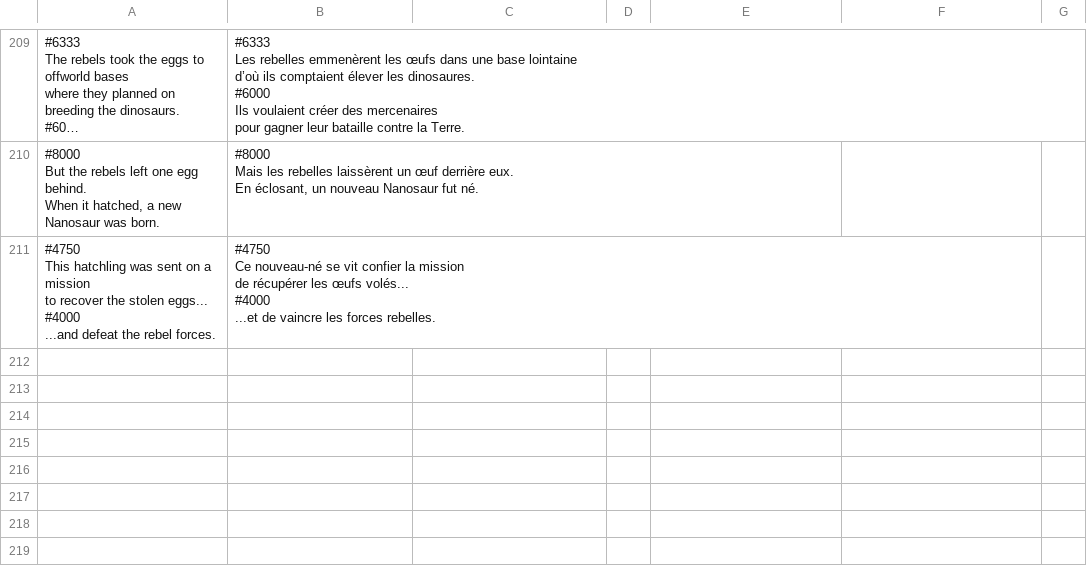
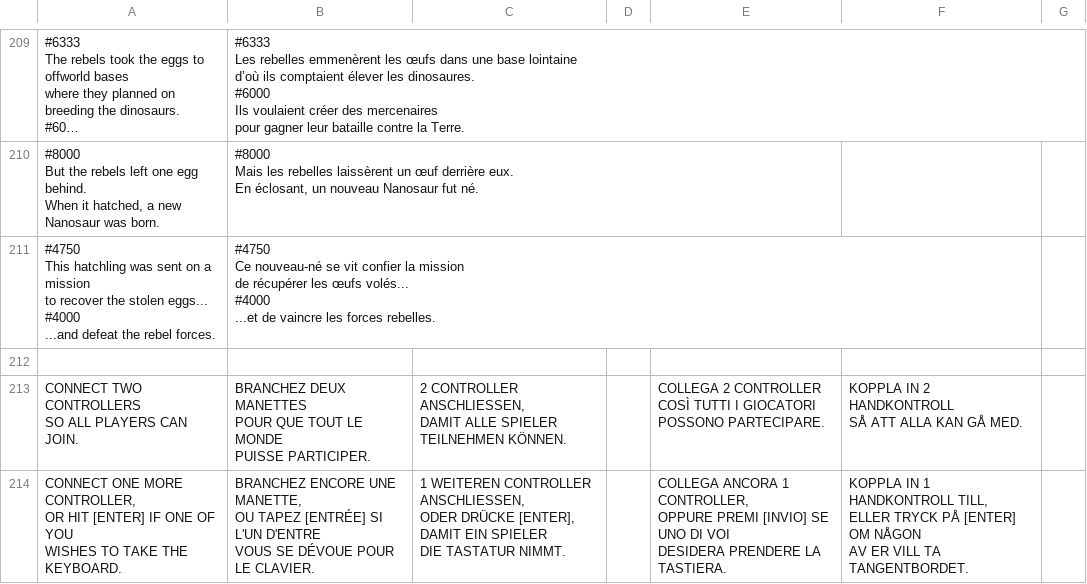
Before and after one commit to jorio/Nanosaur2, a CSV file: Data/System/strings.csv, drawn as a sheet; only a part is shown, gaps mark what is left out; long unchanged cells end in ….

```diff
--- a/Data/System/strings.csv
+++ b/Data/System/strings.csv
@@ -272 +272,21 @@ de récupérer les œufs volés...
 ...et de vaincre les forces rebelles.",,,,,
+,,,,,,
+"CONNECT TWO CONTROLLERS
+SO ALL PLAYERS CAN JOIN.","BRANCHEZ DEUX MANETTES
+POUR QUE TOUT LE MONDE
+PUISSE PARTICIPER.","2 CONTROLLER ANSCHLIESSEN,
+DAMIT ALLE SPIELER TEILNEHMEN KÖNNEN.",,"COLLEGA 2 CONTROLLER
+COSÌ TUTTI I GIOCATORI
+POSSONO PARTECIPARE.","KOPPLA IN 2 HANDKONTROLL
+SÅ ATT ALLA KAN GÅ MED.",
+"CONNECT ONE MORE CONTROLLER,
+OR HIT [ENTER] IF ONE OF YOU
+WISHES TO TAKE THE KEYBOARD.","BRANCHEZ ENCORE UNE MANETTE,
+OU TAPEZ [ENTRÉE] SI L'UN D'ENTRE
+VOUS SE DÉVOUE POUR LE CLAVIER.","1 WEITEREN CONTROLLER ANSCHLIESSEN,
+ODER DRÜCKE [ENTER], DAMIT EIN SPIELER
+DIE TASTATUR NIMMT.",,"COLLEGA ANCORA 1 CONTROLLER,
+OPPURE PREMI [INVIO] SE UNO DI VOI
+DESIDERA PRENDERE LA TASTIERA.","KOPPLA IN 1 HANDKONTROLL TILL,
+ELLER TRYCK PÅ [ENTER] OM NÅGON
+AV ER VILL TA TANGENTBORDET.",
```
Also changed, not shown: 4 other files.
